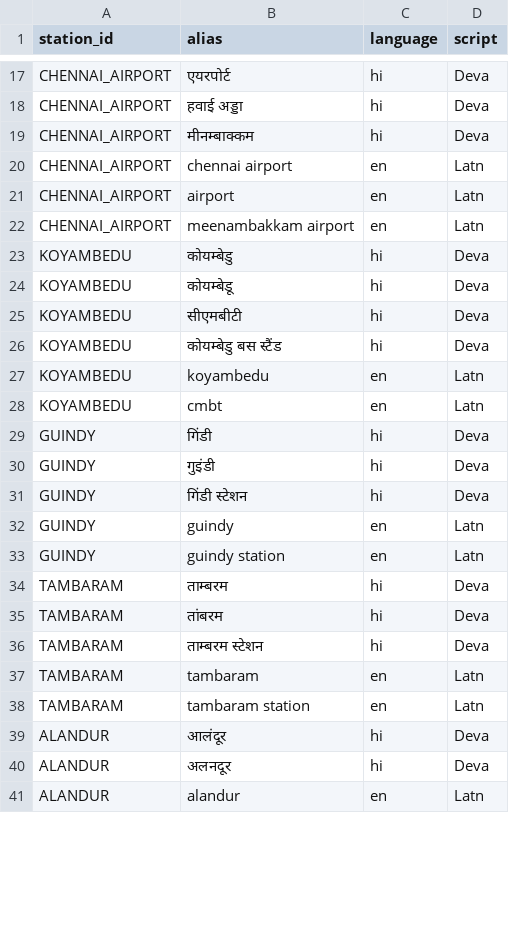
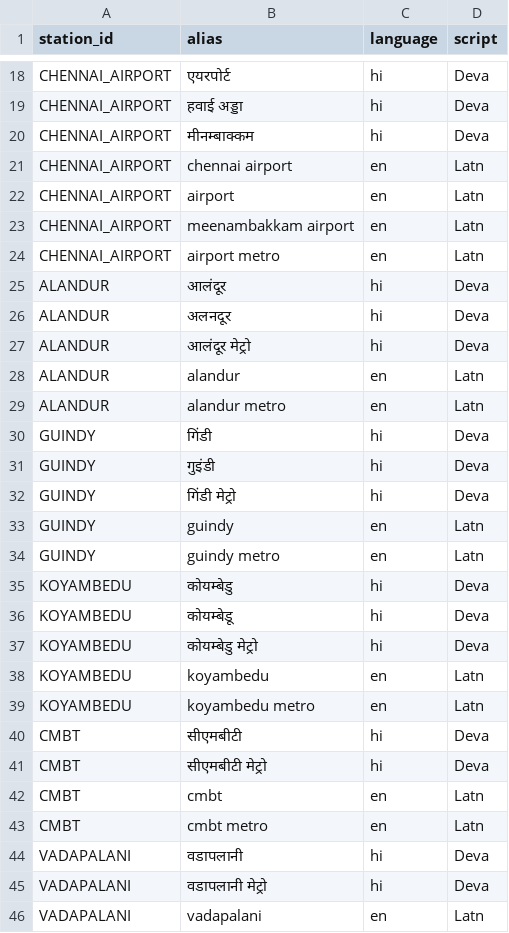
Before and after one commit to kaustubh-dot/nlp-transport-assistant, a CSV file: data/processed/aliases.csv, drawn as a sheet; only a part is shown, gaps mark what is left out; the diff covers the shown part only.

Commit message:
feat: verified CMRL dataset release, acceptance benchmark suite, and NLU refinements (100% factual E2E)

```diff
--- a/data/processed/aliases.csv
+++ b/data/processed/aliases.csv
@@ -22,20 +23,24 @@ CHENNAI_AIRPORT,airport,en,Latn
 CHENNAI_AIRPORT,meenambakkam airport,en,Latn
+CHENNAI_AIRPORT,airport metro,en,Latn
+ALANDUR,आलंदूर,hi,Deva
+ALANDUR,अलनदूर,hi,Deva
+ALANDUR,आलंदूर मेट्रो,hi,Deva
+ALANDUR,alandur,en,Latn
+ALANDUR,alandur metro,en,Latn
+GUINDY,गिंडी,hi,Deva
+GUINDY,गुइंडी,hi,Deva
+GUINDY,गिंडी मेट्रो,hi,Deva
+GUINDY,guindy,en,Latn
+GUINDY,guindy metro,en,Latn
 KOYAMBEDU,कोयम्बेडु,hi,Deva
 KOYAMBEDU,कोयम्बेडू,hi,Deva
-KOYAMBEDU,सीएमबीटी,hi,Deva
-KOYAMBEDU,कोयम्बेडु बस स्टैंड,hi,Deva
+KOYAMBEDU,कोयम्बेडु मेट्रो,hi,Deva
 KOYAMBEDU,koyambedu,en,Latn
-KOYAMBEDU,cmbt,en,Latn
-GUINDY,गिंडी,hi,Deva
-GUINDY,गुइंडी,hi,Deva
-GUINDY,गिंडी स्टेशन,hi,Deva
-GUINDY,guindy,en,Latn
-GUINDY,guindy station,en,Latn
-TAMBARAM,ताम्बरम,hi,Deva
-TAMBARAM,तांबरम,hi,Deva
-TAMBARAM,ताम्बरम स्टेशन,hi,Deva
-TAMBARAM,tambaram,en,Latn
-TAMBARAM,tambaram station,en,Latn
-ALANDUR,आलंदूर,hi,Deva
-ALANDUR,अलनदूर,hi,Deva
-ALANDUR,alandur,en,Latn
+KOYAMBEDU,koyambedu metro,en,Latn
+CMBT,सीएमबीटी,hi,Deva
+CMBT,सीएमबीटी मेट्रो,hi,Deva
+CMBT,cmbt,en,Latn
+CMBT,cmbt metro,en,Latn
+VADAPALANI,वडापलानी,hi,Deva
+VADAPALANI,वडापलानी मेट्रो,hi,Deva
+VADAPALANI,vadapalani,en,Latn
```
Also changed, not shown: 9 added rows and 25 edited cells elsewhere in this file, 17 other files.
